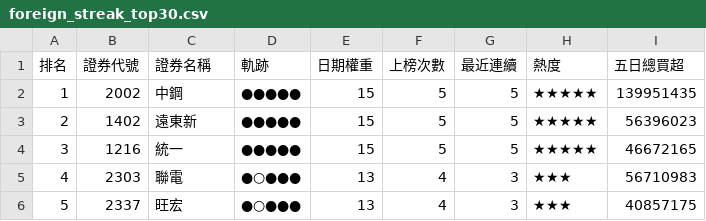
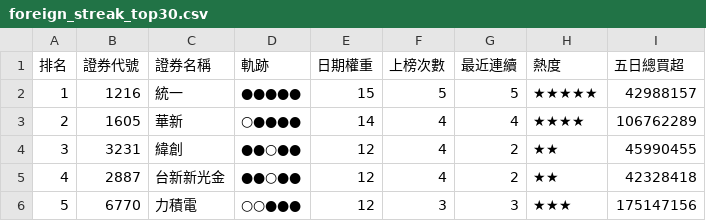
Before and after one commit to SongChiChuang/tw-stock-flow, a CSV file: reports/streak/foreign_streak_top30.csv, drawn as a sheet; only a part is shown; the diff covers the shown part only.

```diff
--- a/reports/streak/foreign_streak_top30.csv
+++ b/reports/streak/foreign_streak_top30.csv
@@ -1,6 +1,6 @@
 排名,證券代號,證券名稱,軌跡,日期權重,上榜次數,最近連續,熱度,五日總買超
-1,2002,中鋼,●●●●●,15,5,5,★★★★★,139951435
-2,1402,遠東新,●●●●●,15,5,5,★★★★★,56396023
-3,1216,統一,●●●●●,15,5,5,★★★★★,46672165
-4,2303,聯電,●○●●●,13,4,3,★★★,56710983
-5,2337,旺宏,●○●●●,13,4,3,★★★,40857175
+1,1216,統一,●●●●●,15,5,5,★★★★★,42988157
+2,1605,華新,○●●●●,14,4,4,★★★★,106762289
+3,3231,緯創,●●○●●,12,4,2,★★,45990455
+4,2887,台新新光金,●●○●●,12,4,2,★★,42328418
+5,6770,力積電,○○●●●,12,3,3,★★★,175147156
```
Also changed, not shown: 129 edited cells elsewhere in this file, reports/accumulation/foreign_accumulation_top30.csv, 7 other files.
